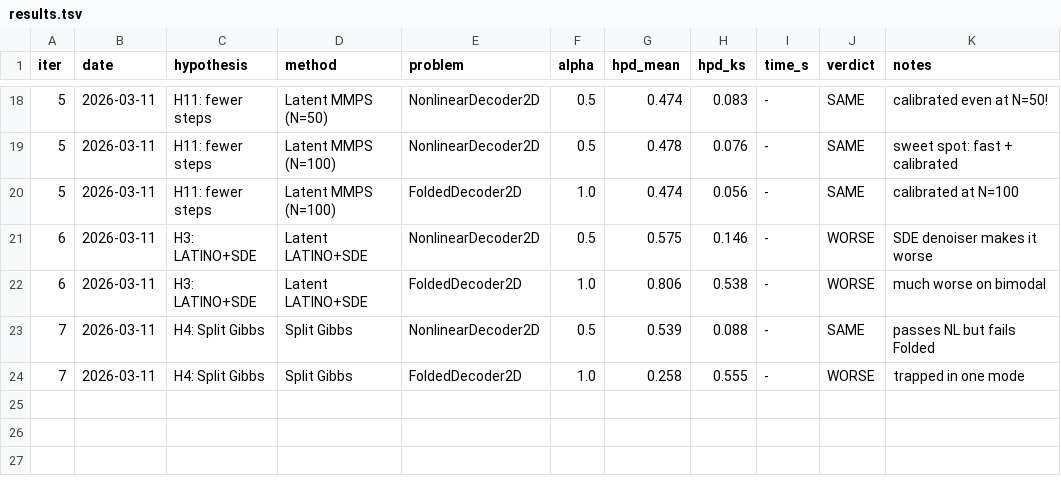
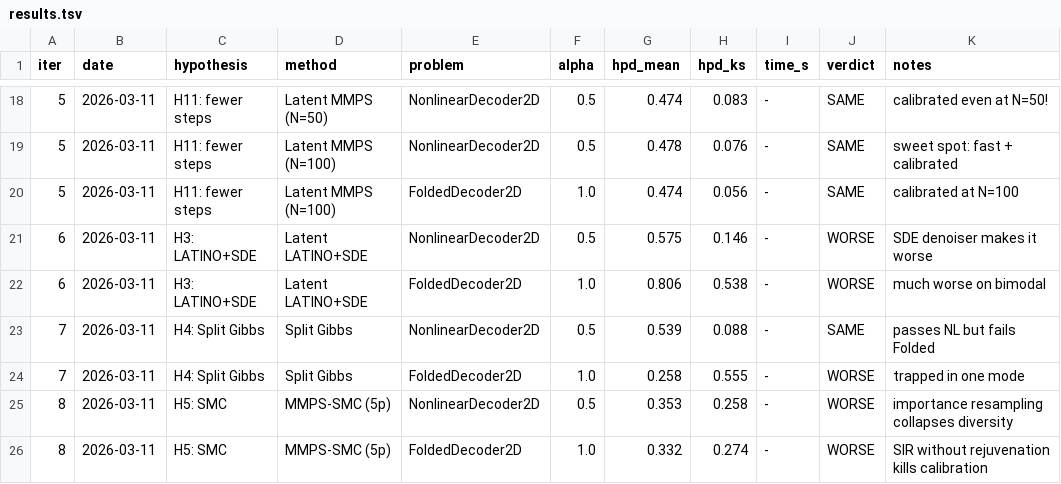
Before and after one commit to EiffL/LatentInverseProblems, a TSV file: results.tsv, drawn as a sheet; only a part is shown, gaps mark what is left out; the diff names each change by its address in the sheet, - before the commit and + after, or states it on an @@ line.

```diff
--- a/results.tsv
+++ b/results.tsv
+row 25: 8 | 2026-03-11 | H5: SMC | MMPS-SMC (5p) | NonlinearDecoder2D | 0.5 | 0.353 | 0.258 | - | WORSE | importance resampling collapses diversity
+row 26: 8 | 2026-03-11 | H5: SMC | MMPS-SMC (5p) | FoldedDecoder2D | 1.0 | 0.332 | 0.274 | - | WORSE | SIR without rejuvenation kills calibration
```
Also changed, not shown: 2 other files.
